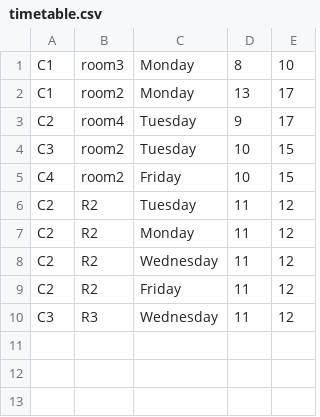
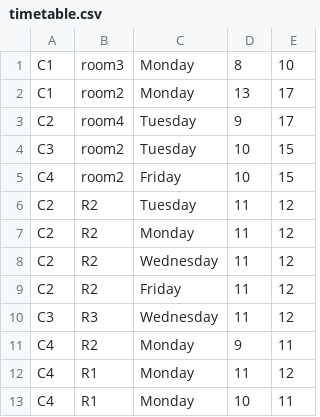
Before and after one commit to michaawl/Scheduler, a CSV file: src/csv/timetable.csv, drawn as a sheet; the diff names each change by its address in the sheet, - before the commit and + after, or states it on an @@ line.

```diff
--- a/src/csv/timetable.csv
+++ b/src/csv/timetable.csv
+row 11: C4 | R2 | Monday | 9 | 11
+row 12: C4 | R1 | Monday | 11 | 12
+row 13: C4 | R1 | Monday | 10 | 11
```
Also changed, not shown: 2 other files.
